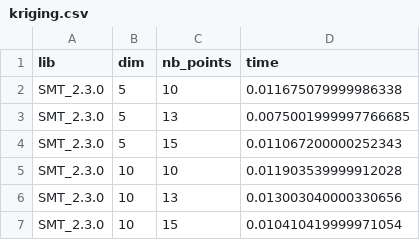
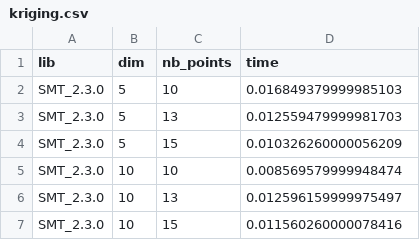
Before and after one commit to Antoine-Averland/benchmark_smt_egobox, a CSV file: kriging.csv, drawn as a sheet.

```diff
--- a/kriging.csv
+++ b/kriging.csv
@@ -1,7 +1,7 @@
 lib,dim,nb_points,time
-SMT_2.3.0,5,10,0.011675079999986338
-SMT_2.3.0,5,13,0.0075001999997766685
-SMT_2.3.0,5,15,0.011067200000252343
-SMT_2.3.0,10,10,0.011903539999912028
-SMT_2.3.0,10,13,0.013003040000330656
-SMT_2.3.0,10,15,0.010410419999971054
+SMT_2.3.0,5,10,0.016849379999985103
+SMT_2.3.0,5,13,0.012559479999981703
+SMT_2.3.0,5,15,0.010326260000056209
+SMT_2.3.0,10,10,0.008569579999948474
+SMT_2.3.0,10,13,0.012596159999975497
+SMT_2.3.0,10,15,0.011560260000078416
```
Also changed, not shown: results_centered.csv, results_classic.csv, 24 other files.
